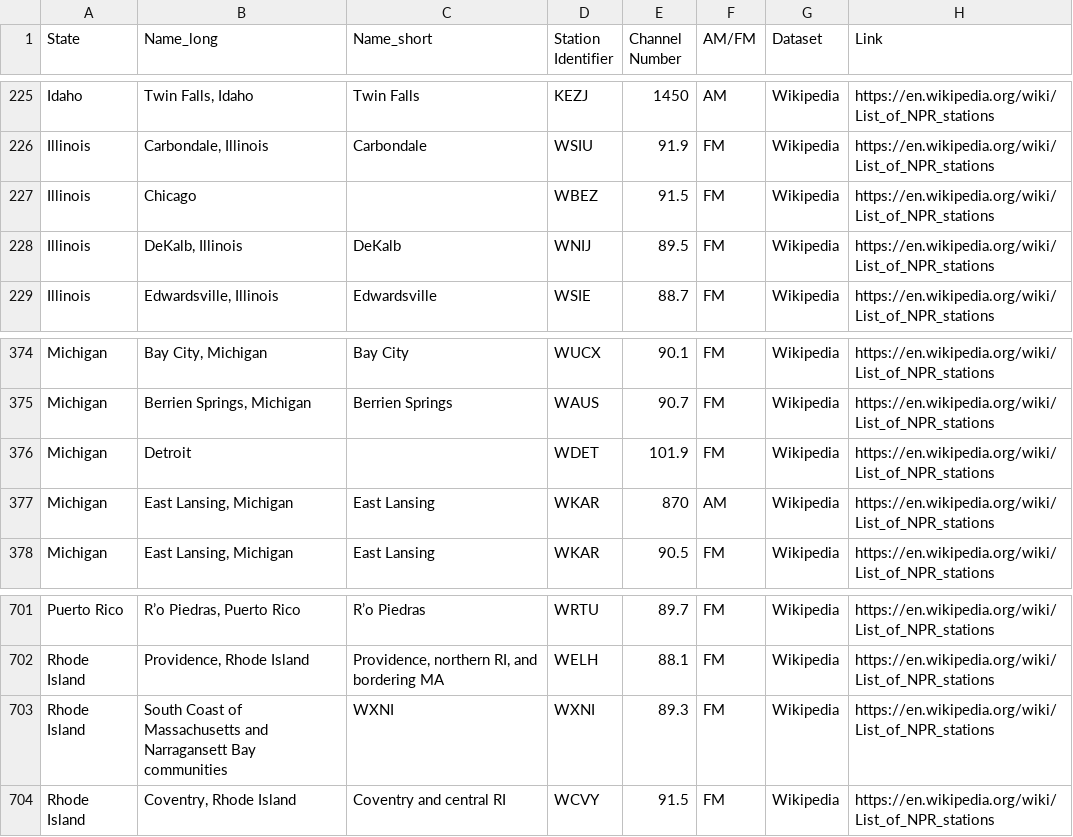
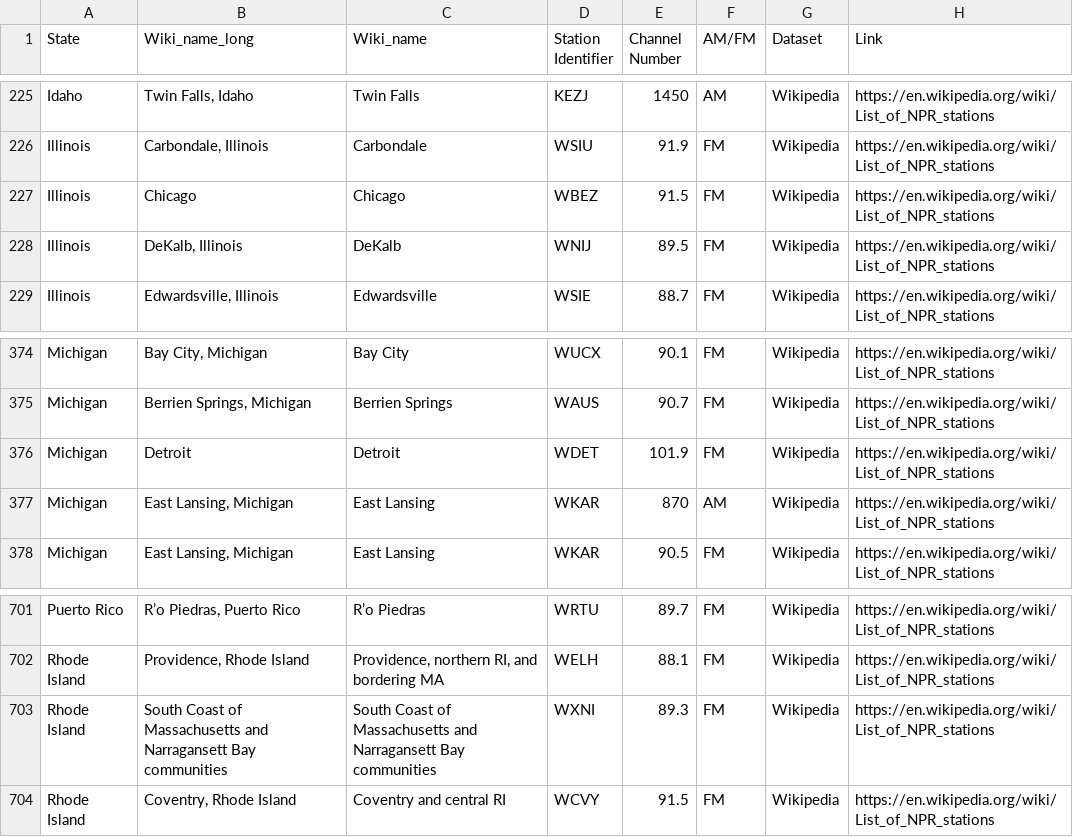
Before and after one commit to jmendiola84/Team_5, a CSV file: Resources/NPR_Wiki.csv (was Resources/NPR_Pt2.csv), drawn as a sheet; only a part is shown, gaps mark what is left out; the diff covers the shown part only.

```diff
--- a/Resources/NPR_Pt2.csv
+++ b/Resources/NPR_Wiki.csv
@@ -1 +1 @@
-State,Name_long,Name_short,Station Identifier,Channel Number,AM/FM,Dataset,Link
+State,Wiki_name_long,Wiki_name,Station Identifier,Channel Number,AM/FM,Dataset,Link
@@ -226,3 +226,3 @@ Idaho,"Twin Falls, Idaho",Twin Falls,KEZJ,1450,AM,Wikipedia,https://en.wikipedia
 Illinois,"Carbondale, Illinois",Carbondale,WSIU,91.9,FM,Wikipedia,https://en.wikipedia.org/wiki/List_of_NPR_stations
-Illinois,Chicago,,WBEZ,91.5,FM,Wikipedia,https://en.wikipedia.org/wiki/List_of_NPR_stations
+Illinois,Chicago,Chicago,WBEZ,91.5,FM,Wikipedia,https://en.wikipedia.org/wiki/List_of_NPR_stations
 Illinois,"DeKalb, Illinois",DeKalb,WNIJ,89.5,FM,Wikipedia,https://en.wikipedia.org/wiki/List_of_NPR_stations
@@ -375,3 +375,3 @@ Michigan,"Bay City, Michigan",Bay City,WUCX,90.1,FM,Wikipedia,https://en.wikiped
 Michigan,"Berrien Springs, Michigan",Berrien Springs,WAUS,90.7,FM,Wikipedia,https://en.wikipedia.org/wiki/List_of_NPR_stations
-Michigan,Detroit,,WDET,101.9,FM,Wikipedia,https://en.wikipedia.org/wiki/List_of_NPR_stations
+Michigan,Detroit,Detroit,WDET,101.9,FM,Wikipedia,https://en.wikipedia.org/wiki/List_of_NPR_stations
 Michigan,"East Lansing, Michigan",East Lansing,WKAR,870,AM,Wikipedia,https://en.wikipedia.org/wiki/List_of_NPR_stations
@@ -702,3 +702,3 @@ Puerto Rico,"R’o Piedras, Puerto Rico",R’o Piedras,WRTU,89.7,FM,Wikipedia,ht
 Rhode Island,"Providence, Rhode Island","Providence, northern RI, and bordering MA",WELH,88.1,FM,Wikipedia,https://en.wikipedia.org/wiki/List_of_NPR_stations
-Rhode Island,South Coast of Massachusetts and Narragansett Bay communities,WXNI,WXNI,89.3,FM,Wikipedia,https://en.wikipedia.org/wiki/List_of_NPR_stations
+Rhode Island,South Coast of Massachusetts and Narragansett Bay communities,South Coast of Massachusetts and Narragansett Bay communities,WXNI,89.3,FM,Wikipedia,https://en.wikipedia.org/wiki/List_of_NPR_stations
 Rhode Island,"Coventry, Rhode Island",Coventry and central RI,WCVY,91.5,FM,Wikipedia,https://en.wikipedia.org/wiki/List_of_NPR_stations
```
Also changed, not shown: 12 edited cells elsewhere in this file, Resources/nprstations.csv, 2 other files.
